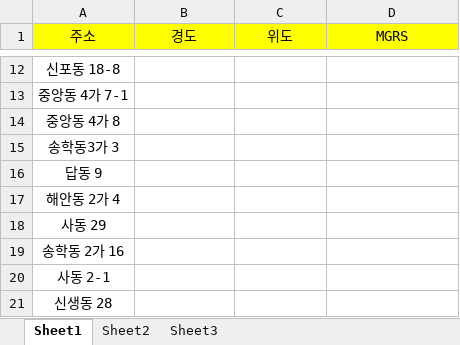
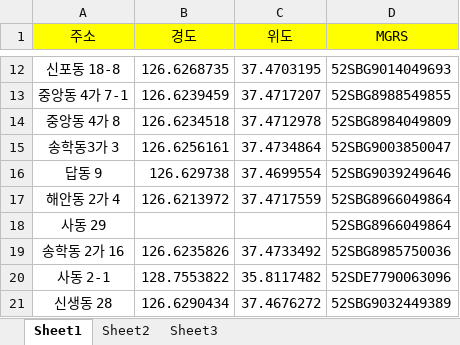
Before and after one commit to hyunmook-lim/latlongToMGRS, an Excel workbook: test.xlsx, sheet Sheet1, drawn as a sheet; only a part is shown, gaps mark what is left out; values as stored, in another font and other column widths than the file's, no borders; the diff covers the shown part only; the diff names each change by its address in the sheet, - before the commit and + after, or states it on an @@ line.

```diff
--- a/test.xlsx (sheet Sheet1)
+++ b/test.xlsx (sheet Sheet1)
-B12 (경도): (empty)
+B12 (경도): 126.6268735
-C12 (위도): (empty)
+C12 (위도): 37.4703195
-D12 (MGRS): (empty)
+D12 (MGRS): 52SBG9014049693
-B13 (경도): (empty)
+B13 (경도): 126.6239459
-C13 (위도): (empty)
+C13 (위도): 37.4717207
-D13 (MGRS): (empty)
+D13 (MGRS): 52SBG8988549855
-B14 (경도): (empty)
+B14 (경도): 126.6234518
-C14 (위도): (empty)
+C14 (위도): 37.4712978
-D14 (MGRS): (empty)
+D14 (MGRS): 52SBG8984049809
-B15 (경도): (empty)
+B15 (경도): 126.6256161
-C15 (위도): (empty)
+C15 (위도): 37.4734864
-D15 (MGRS): (empty)
+D15 (MGRS): 52SBG9003850047
-B16 (경도): (empty)
+B16 (경도): 126.629738
-C16 (위도): (empty)
+C16 (위도): 37.4699554
-D16 (MGRS): (empty)
+D16 (MGRS): 52SBG9039249646
-B17 (경도): (empty)
+B17 (경도): 126.6213972
-C17 (위도): (empty)
+C17 (위도): 37.4717559
-D17:D18 (MGRS): (empty)
+D17:D18 (MGRS): 52SBG8966049864
-B19 (경도): (empty)
+B19 (경도): 126.6235826
-C19 (위도): (empty)
+C19 (위도): 37.4733492
-D19 (MGRS): (empty)
+D19 (MGRS): 52SBG8985750036
-B20 (경도): (empty)
+B20 (경도): 128.7553822
-C20 (위도): (empty)
+C20 (위도): 35.8117482
-D20 (MGRS): (empty)
+D20 (MGRS): 52SDE7790063096
-B21 (경도): (empty)
+B21 (경도): 126.6290434
-C21 (위도): (empty)
+C21 (위도): 37.4676272
-D21 (MGRS): (empty)
+D21 (MGRS): 52SBG9032449389
```
Also changed, not shown: 30 edited cells elsewhere in this sheet, 2 other files.
